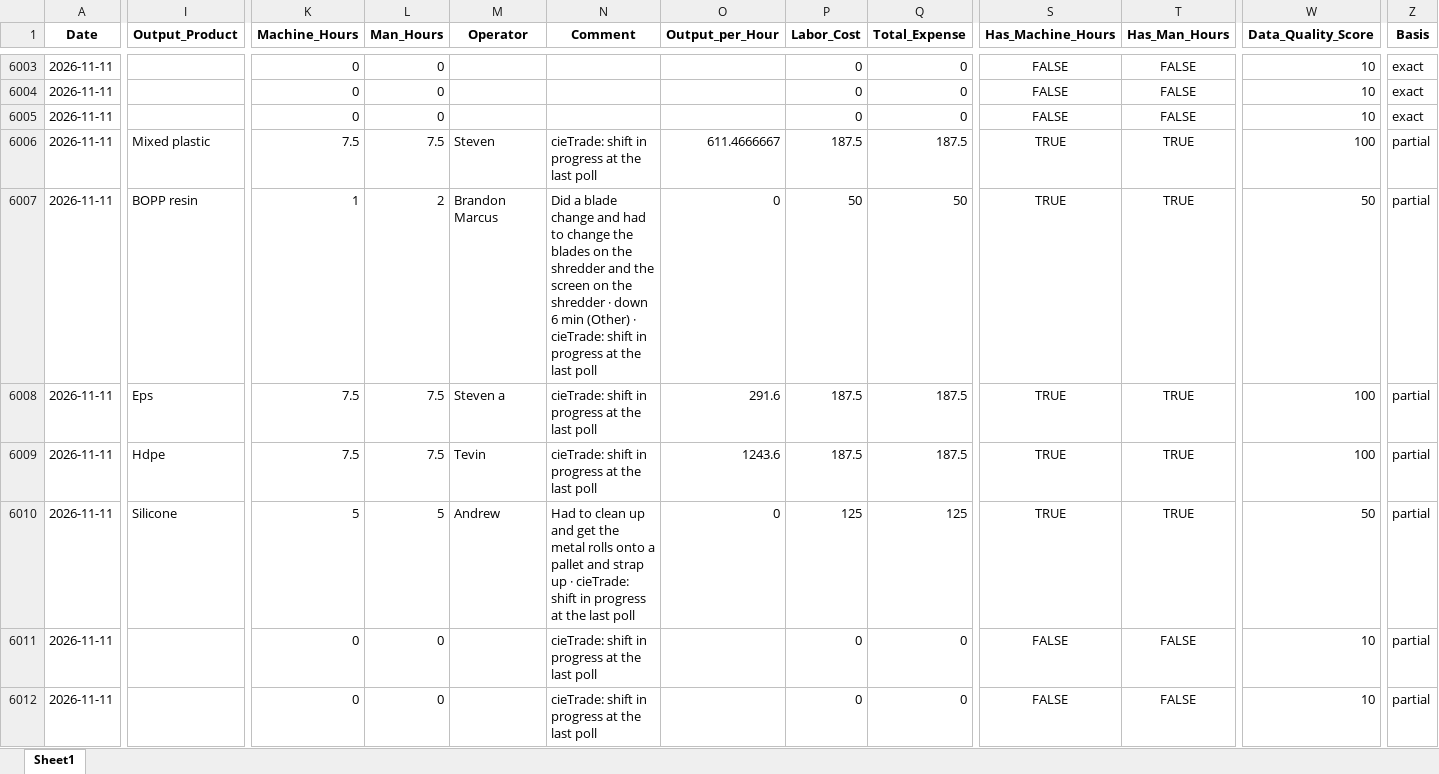
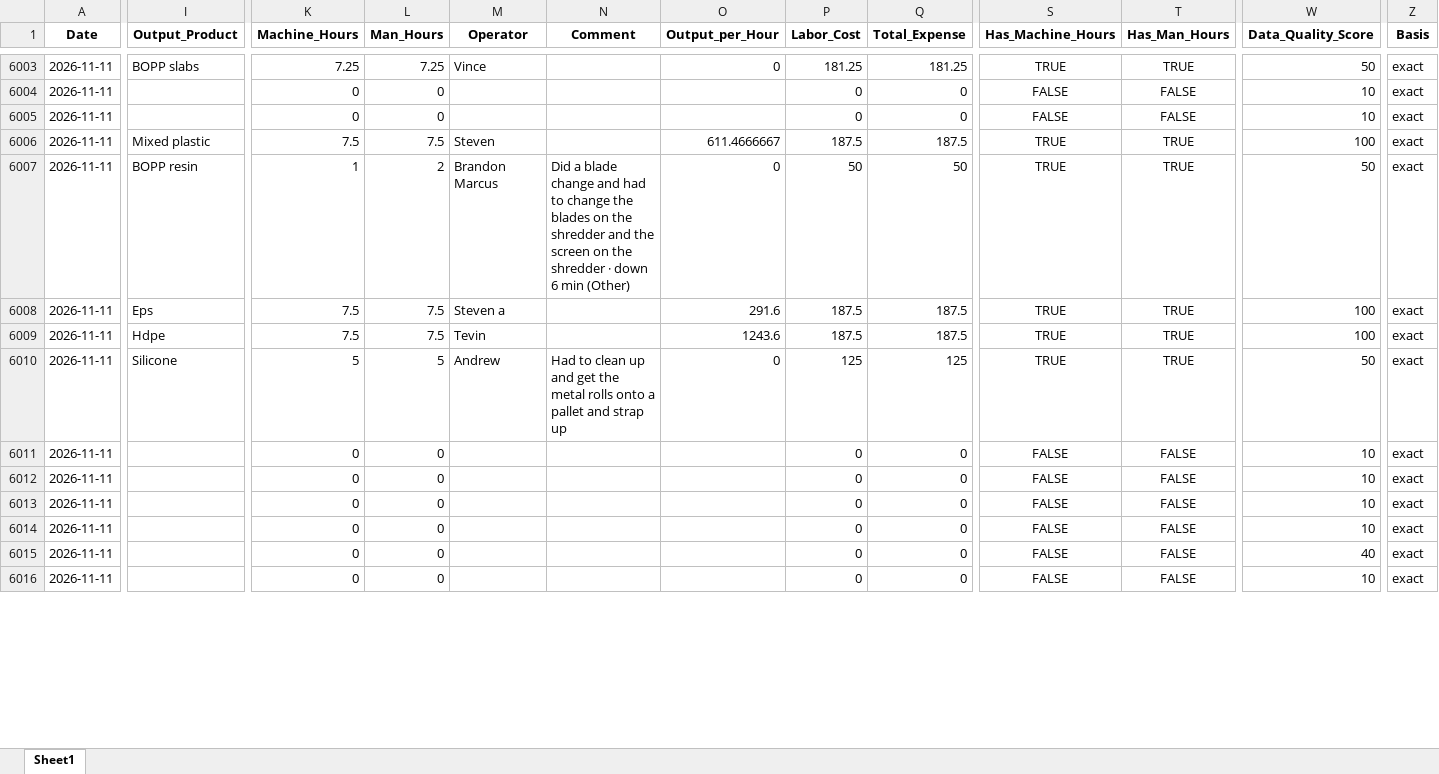
Before and after one commit to zabdulla/walton_production, an Excel workbook: data/aggregated_daily_data.xlsx, sheet Sheet1, drawn as a sheet; only a part is shown, gaps mark what is left out; values as stored, in another font and other column widths than the file's, no borders; rows hold the shown columns only; the diff covers the shown part only; the diff names each change by its address in the sheet, - before the commit and + after, or states it on an @@ line.

```diff
--- a/data/aggregated_daily_data.xlsx (sheet Sheet1)
+++ b/data/aggregated_daily_data.xlsx (sheet Sheet1)
-I6003 (Output_Product): (empty)
+I6003 (Output_Product): BOPP slabs
-K6003 (Machine_Hours): 0
+K6003 (Machine_Hours): 7.25
-L6003 (Man_Hours): 0
+L6003 (Man_Hours): 7.25
-M6003 (Operator): (empty)
+M6003 (Operator): Vince
-O6003 (Output_per_Hour): (empty)
+O6003 (Output_per_Hour): 0
-P6003 (Labor_Cost): 0
+P6003 (Labor_Cost): 181.25
-Q6003 (Total_Expense): 0
+Q6003 (Total_Expense): 181.25
-S6003 (Has_Machine_Hours): FALSE
+S6003 (Has_Machine_Hours): TRUE
-T6003 (Has_Man_Hours): FALSE
+T6003 (Has_Man_Hours): TRUE
-W6003 (Data_Quality_Score): 10
+W6003 (Data_Quality_Score): 50
-N6006 (Comment): cieTrade: shift in progress at the last poll
+N6006 (Comment): (empty)
-Z6006:Z6012 (Basis): partial
+Z6006:Z6012 (Basis): exact
-N6007 (Comment): …min (Other) · cieTrade: shift in progress at the last poll
+N6007 (Comment): …min (Other)
-N6008:N6009 (Comment): cieTrade: shift in progress at the last poll
+N6008:N6009 (Comment): (empty)
-N6010 (Comment): …strap up · cieTrade: shift in progress at the last poll
+N6010 (Comment): …strap up
-N6011:N6012 (Comment): cieTrade: shift in progress at the last poll
+N6011:N6012 (Comment): (empty)
+row 6013: 2026-11-11 |  | 0 | 0 |  |  |  | 0 | 0 | FALSE | FALSE | 10 | exact
+row 6014: 2026-11-11 |  | 0 | 0 |  |  |  | 0 | 0 | FALSE | FALSE | 10 | exact
+row 6015: 2026-11-11 |  | 0 | 0 |  |  |  | 0 | 0 | FALSE | FALSE | 40 | exact
+row 6016: 2026-11-11 |  | 0 | 0 |  |  |  | 0 | 0 | FALSE | FALSE | 10 | exact
```
Also changed, not shown: 17 added rows and 32 edited cells elsewhere in this sheet, data/aggregated_notes.xlsx, 5 other files.
